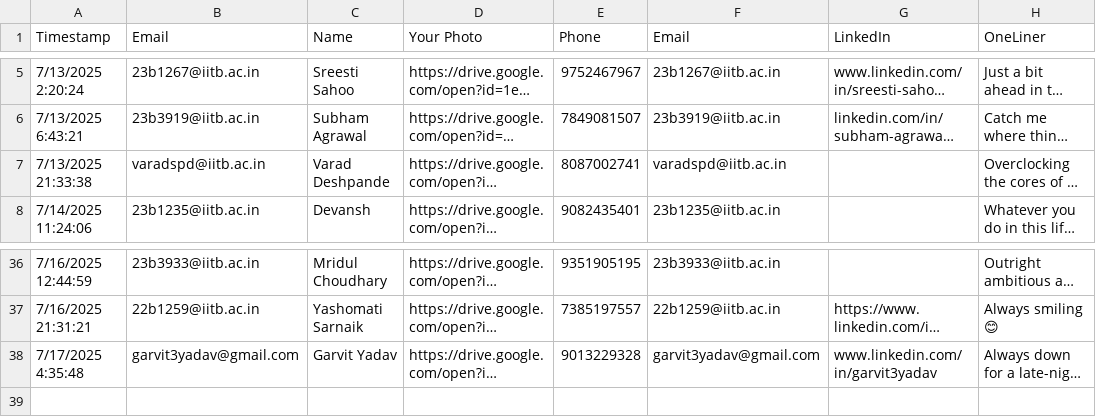
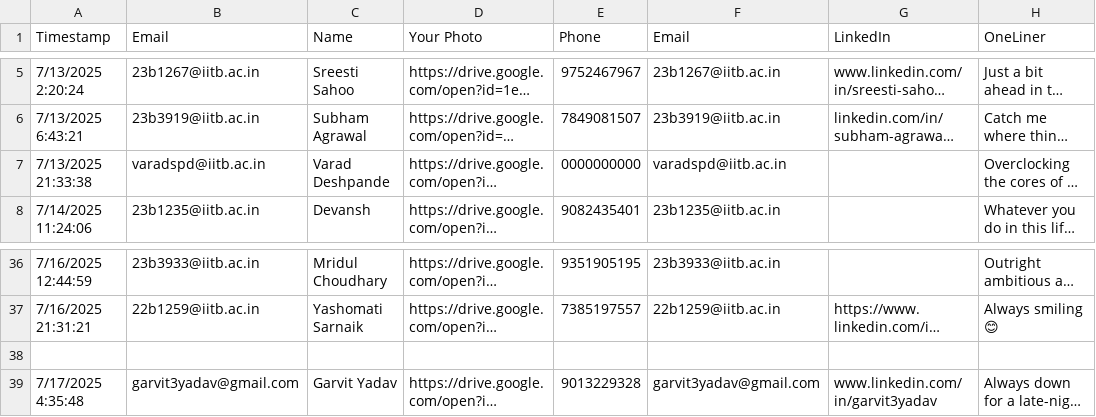
Before and after one commit to ee-damp/ee-damp.github.io, a CSV file: _data/damp_team_25-26.csv, drawn as a sheet; only a part is shown, gaps mark what is left out; long unchanged cells end in …; the diff names each change by its address in the sheet, - before the commit and + after, or states it on an @@ line.

Commit message:
Removed Varad Deshpande's Number

```diff
--- a/_data/damp_team_25-26.csv
+++ b/_data/damp_team_25-26.csv
-E7 (Phone): 8087002741
+E7 (Phone): 0000000000
+row 38: (empty)
```
